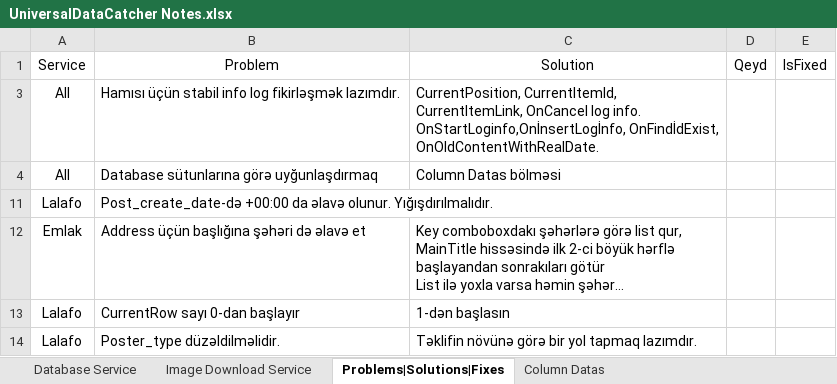
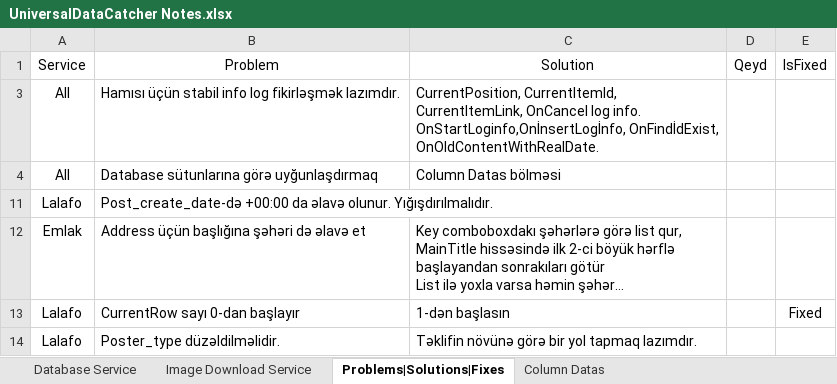
Before and after one commit to Anar-Abdullayev/Projects4Azer, an Excel workbook: UniversalDataCatcher Notes.xlsx, sheet Problems|Solutions|Fixes, drawn as a sheet; long unchanged cells end in …; values as stored, in another font and other column widths than the file's, no borders; the diff names each change by its address in the sheet, - before the commit and + after, or states it on an @@ line.

```diff
--- a/UniversalDataCatcher Notes.xlsx (sheet Problems|Solutions|Fixes)
+++ b/UniversalDataCatcher Notes.xlsx (sheet Problems|Solutions|Fixes)
-E13: (empty)
+E13: Fixed
```
Also changed, not shown: sheet Column Datas, 7 other files.
